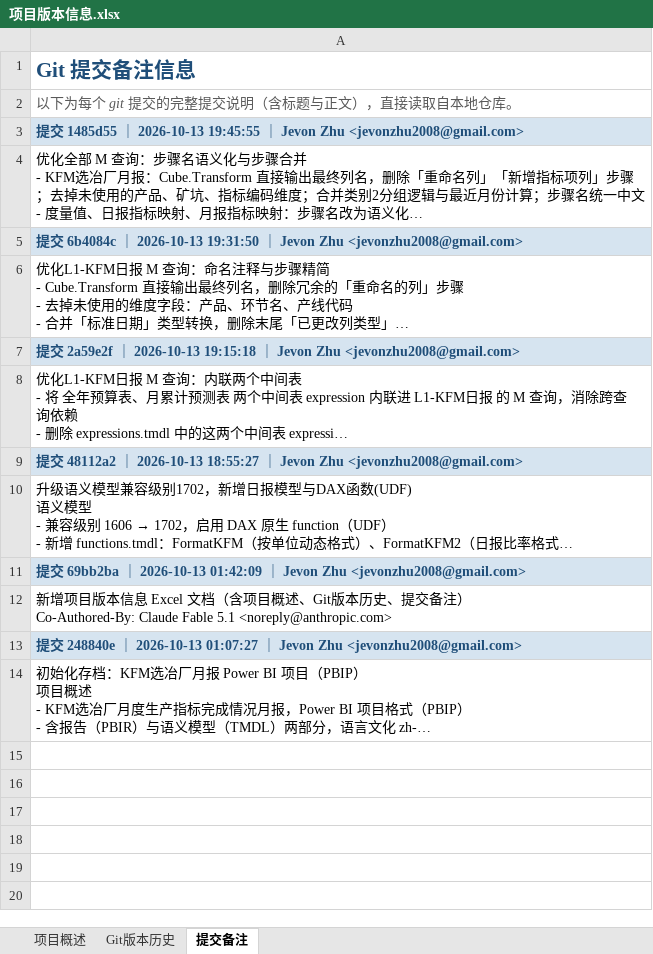
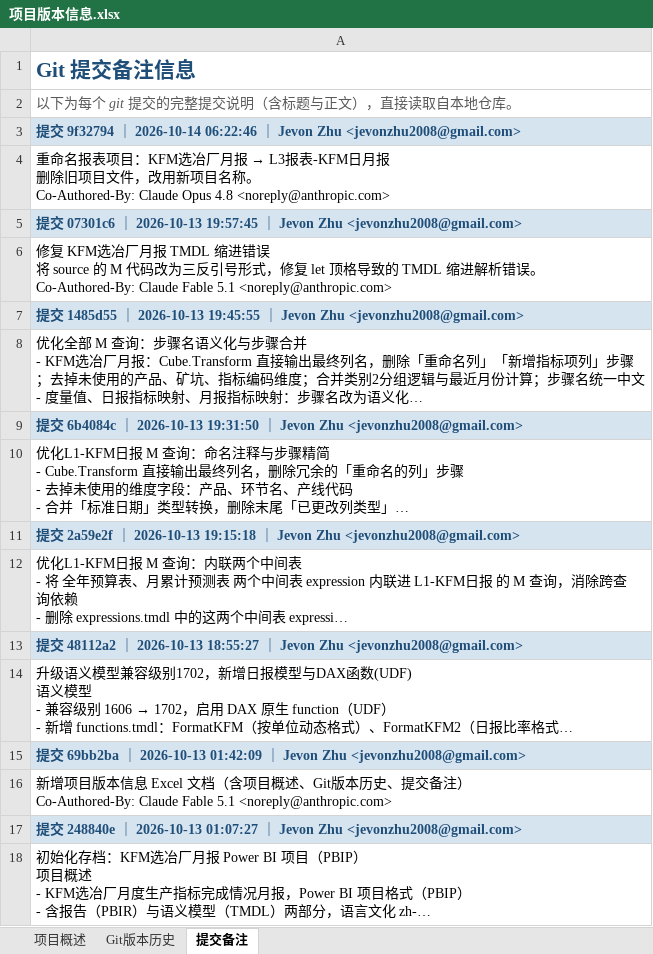
Before and after one commit to jevonzhu2008-star/CMOC, an Excel workbook: 项目版本信息.xlsx, sheet 提交备注, drawn as a sheet; long unchanged cells end in …; values as stored, in another font and other column widths than the file's, no borders; ↵ is a line break in a cell; the diff names each change by its address in the sheet, - before the commit and + after, or states it on an @@ line.

```diff
--- a/项目版本信息.xlsx (sheet 提交备注)
+++ b/项目版本信息.xlsx (sheet 提交备注)
+row 3: 提交 9f32794 ｜ 2026-10-14 06:22:46 ｜ Jevon Zhu <jevonzhu2008@gmail.com>
+row 4: 重命名报表项目：KFM选冶厂月报 → L3报表-KFM日月报 ↵ 删除旧项目文件，改用新项目名称。 ↵ Co-Authored-By: Claude Opus 4.8 <noreply@anthropic.com>
+row 5: 提交 07301c6 ｜ 2026-10-13 19:57:45 ｜ Jevon Zhu <jevonzhu2008@gmail.com>
+row 6: 修复 KFM选冶厂月报 TMDL 缩进错误 ↵ 将 source 的 M 代码改为三反引号形式，修复 let 顶格导致的 TMDL 缩进解析错误。 ↵ Co-Authored-By: Claude Fable 5.1 <noreply@anthropic.com>
```
Also changed, not shown: sheet Git版本历史, sheet 项目概述.
